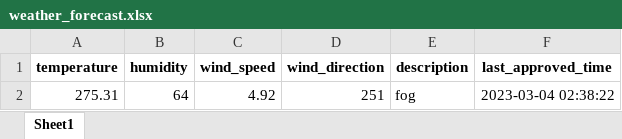
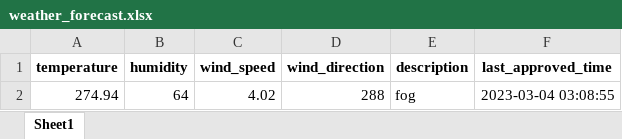
Before and after one commit to 13w13/test, an Excel workbook: weather_forecast.xlsx, sheet Sheet1, drawn as a sheet; values as stored, in another font and other column widths than the file's, no borders; removed rows and columns are numbered as before the commit, all else as after; the diff names each change by its address in the sheet, - before the commit and + after, or states it on an @@ line.

Commit message:
Update weather forecast

```diff
--- a/weather_forecast.xlsx (sheet Sheet1)
+++ b/weather_forecast.xlsx (sheet Sheet1)
-row 2: 275.31 | 64 | 4.92 | 251 | fog | 2023-03-04 02:38:22
+row 2: 274.94 | 64 | 4.02 | 288 | fog | 2023-03-04 03:08:55
```
